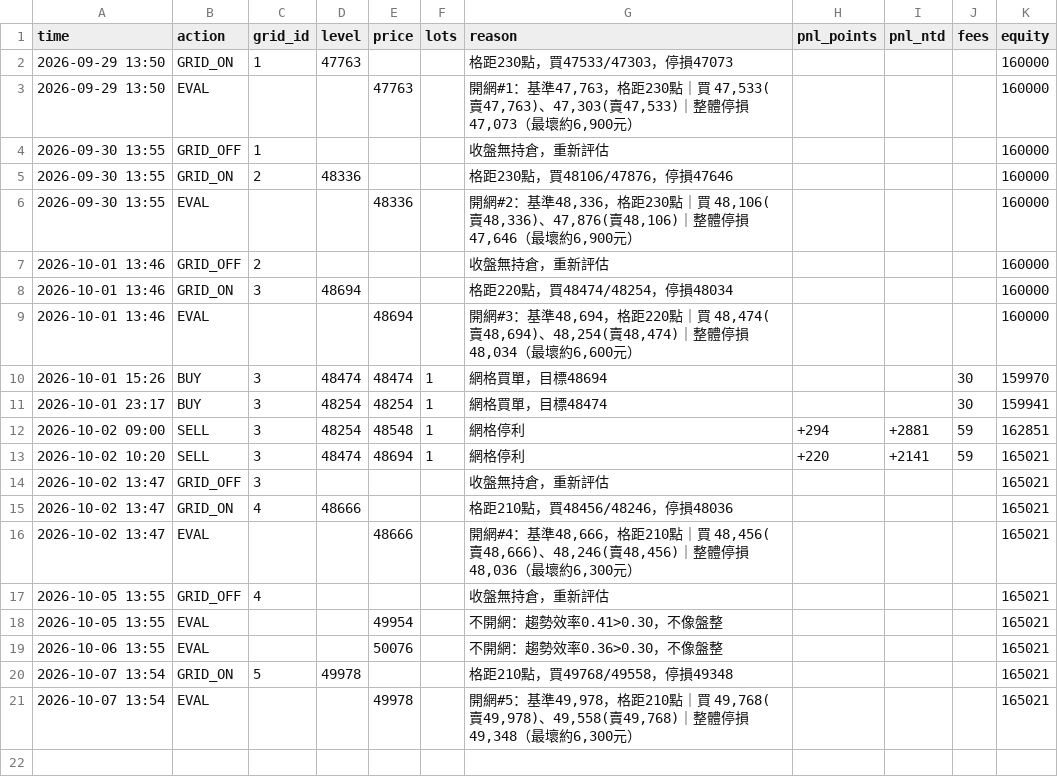
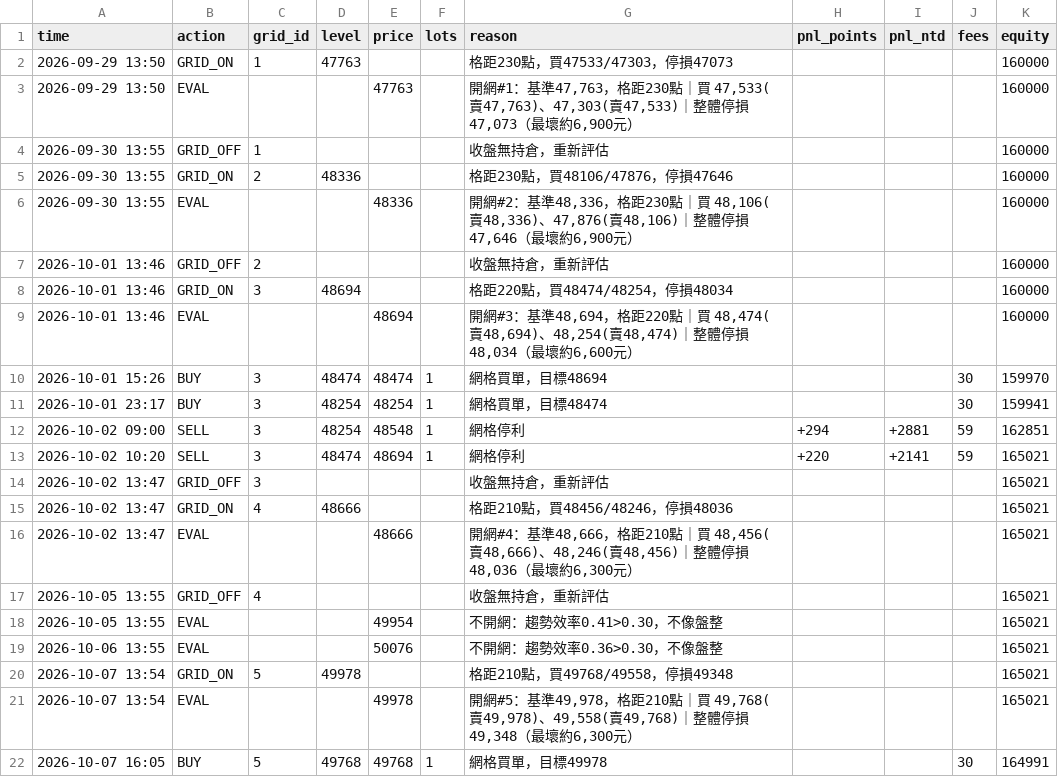
Before and after one commit to kk0507/TMF-night-report, a CSV file: grid_trades.csv, drawn as a sheet.

```diff
--- a/grid_trades.csv
+++ b/grid_trades.csv
@@ -21 +21,2 @@
 2026-10-07 13:54,EVAL,,,49978,,"開網#5：基準49,978，格距210點｜買 49,768(賣49,978)、49,558(賣49,768)｜整體停損49,348（最壞約6,300元）",,,,165021
+2026-10-07 16:05,BUY,5,49768,49768,1,網格買單，目標49978,,,30,164991
```
Also changed, not shown: 3 other files.
